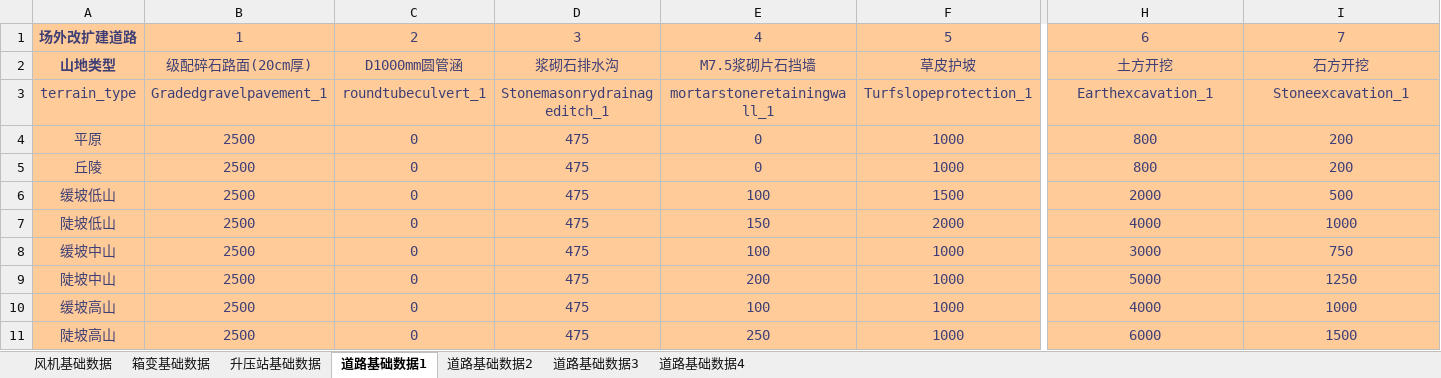
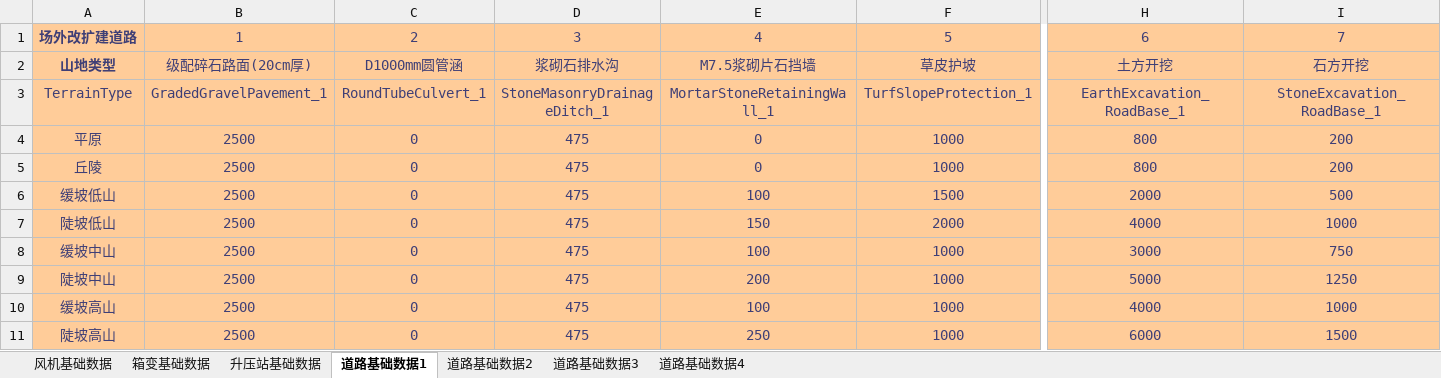
Before and after one commit to zhanglang1860/Odoo_addons_NB, an Excel workbook: autocrword/models/chapter_8/chapter8database.xlsx, sheet 道路基础数据1, drawn as a sheet; only a part is shown, gaps mark what is left out; values as stored, in another font and other column widths than the file's, no borders; removed rows and columns are numbered as before the commit, all else as after; rows hold the shown columns only; the diff names each change by its address in the sheet, - before the commit and + after, or states it on an @@ line.

Commit message:
base finished chapter 8 75%

```diff
--- a/autocrword/models/chapter_8/chapter8database.xlsx (sheet 道路基础数据1)
+++ b/autocrword/models/chapter_8/chapter8database.xlsx (sheet 道路基础数据1)
-row 3: terrain_type | Gradedgravelpavement_1 | roundtubeculvert_1 | Stonemasonrydrainageditch_1 | mortarstoneretainingwall_1 | Turfslopeprotection_1 | Earthexcavation_1 | Stoneexcavation_1
+row 3: TerrainType | GradedGravelPavement_1 | RoundTubeCulvert_1 | StoneMasonryDrainageDitch_1 | MortarStoneRetainingWall_1 | TurfSlopeProtection_1 | EarthExcavation_RoadBase_1 | StoneExcavation_RoadBase_1
```
Also changed, not shown: sheet 道路基础数据4, sheet 道路基础数据3, sheet 道路基础数据2, 2 other files.
